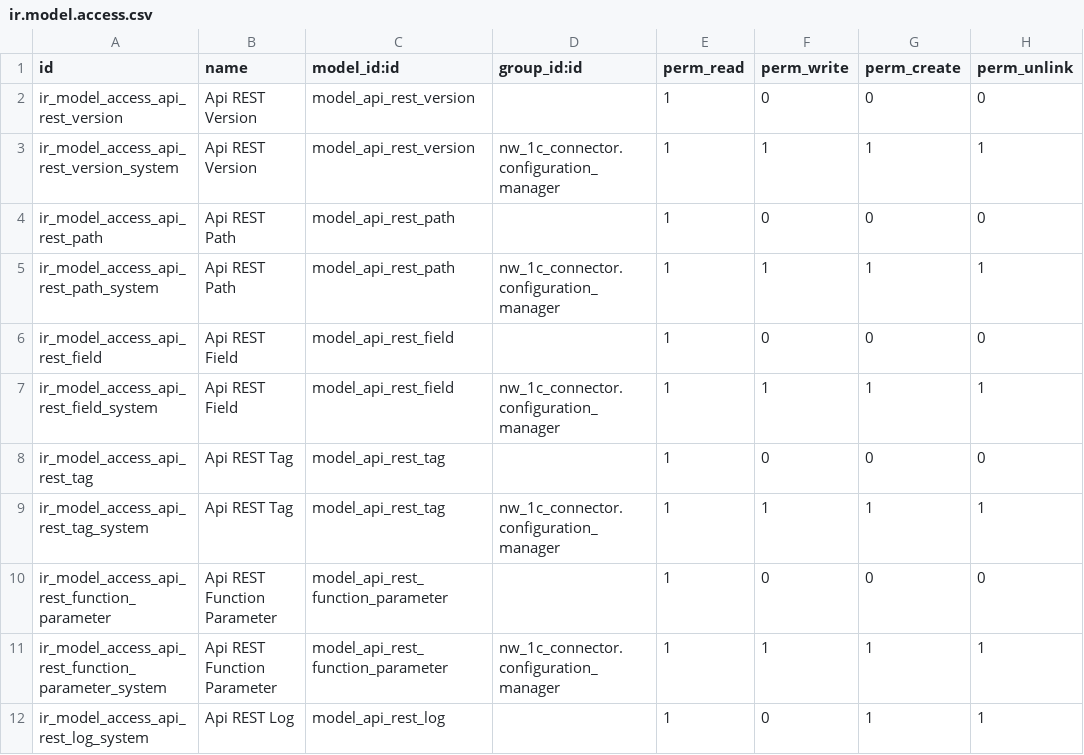
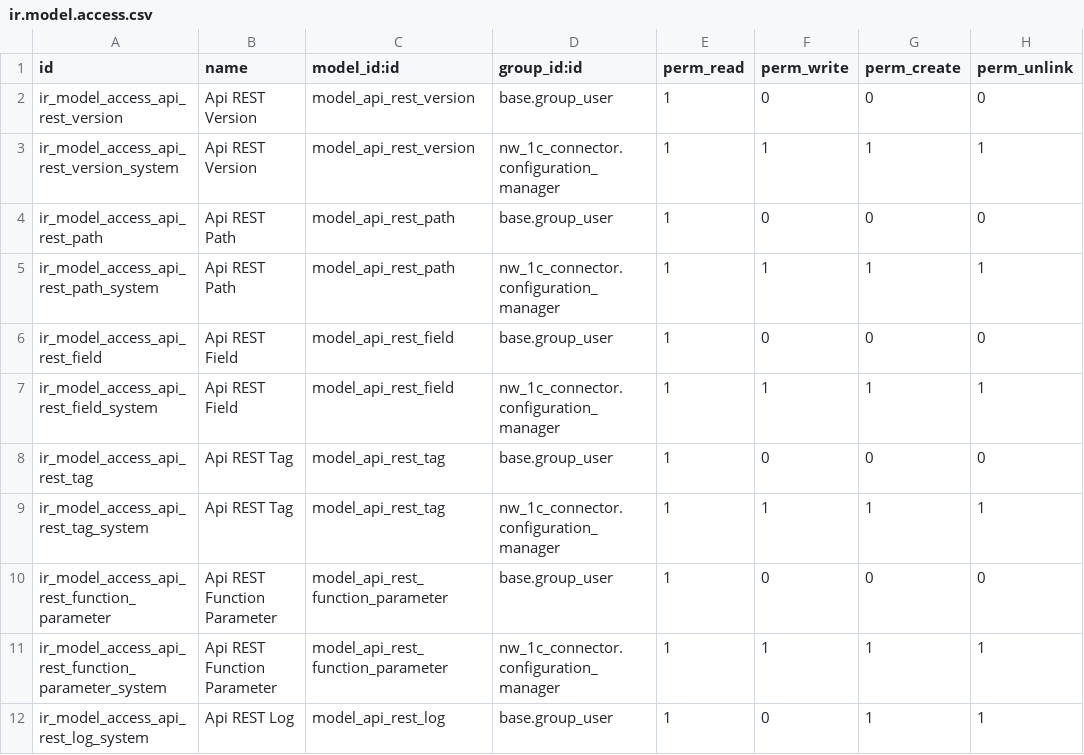
Before and after one commit to bakum/odoo_dev, a CSV file: addon_scada/nw_1c_connector/security/ir.model.access.csv, drawn as a sheet.

Commit message:
feat: update access rights for API REST models to include user group permissions

```diff
--- a/addon_scada/nw_1c_connector/security/ir.model.access.csv
+++ b/addon_scada/nw_1c_connector/security/ir.model.access.csv
@@ -1,12 +1,12 @@
 "id","name","model_id:id","group_id:id","perm_read","perm_write","perm_create","perm_unlink"
-"ir_model_access_api_rest_version","Api REST Version","model_api_rest_version",,1,0,0,0
+"ir_model_access_api_rest_version","Api REST Version","model_api_rest_version",base.group_user,1,0,0,0
 "ir_model_access_api_rest_version_system","Api REST Version","model_api_rest_version",nw_1c_connector.configuration_manager,1,1,1,1
-"ir_model_access_api_rest_path","Api REST Path","model_api_rest_path",,1,0,0,0
+"ir_model_access_api_rest_path","Api REST Path","model_api_rest_path",base.group_user,1,0,0,0
 "ir_model_access_api_rest_path_system","Api REST Path","model_api_rest_path",nw_1c_connector.configuration_manager,1,1,1,1
-"ir_model_access_api_rest_field","Api REST Field","model_api_rest_field",,1,0,0,0
+"ir_model_access_api_rest_field","Api REST Field","model_api_rest_field",base.group_user,1,0,0,0
 "ir_model_access_api_rest_field_system","Api REST Field","model_api_rest_field",nw_1c_connector.configuration_manager,1,1,1,1
-"ir_model_access_api_rest_tag","Api REST Tag","model_api_rest_tag",,1,0,0,0
+"ir_model_access_api_rest_tag","Api REST Tag","model_api_rest_tag",base.group_user,1,0,0,0
 "ir_model_access_api_rest_tag_system","Api REST Tag","model_api_rest_tag",nw_1c_connector.configuration_manager,1,1,1,1
-"ir_model_access_api_rest_function_parameter","Api REST Function Parameter","model_api_rest_function_parameter",,1,0,0,0
+"ir_model_access_api_rest_function_parameter","Api REST Function Parameter","model_api_rest_function_parameter",base.group_user,1,0,0,0
 "ir_model_access_api_rest_function_parameter_system","Api REST Function Parameter","model_api_rest_function_parameter",nw_1c_connector.configuration_manager,1,1,1,1
-"ir_model_access_api_rest_log_system","Api REST Log","model_api_rest_log",,1,0,1,1
+"ir_model_access_api_rest_log_system","Api REST Log","model_api_rest_log",base.group_user,1,0,1,1
```
